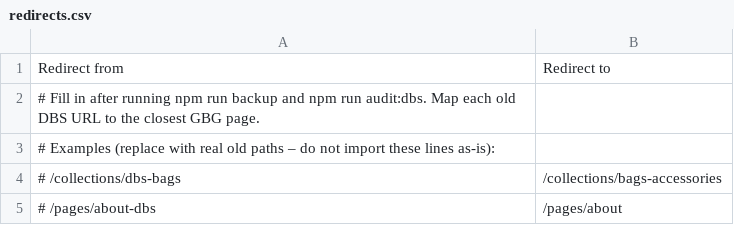
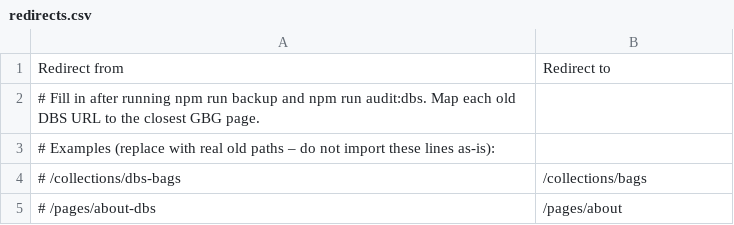
Before and after one commit to An-israel/GBG-BRAND-, a CSV file: redirects/redirects.csv, drawn as a sheet.

```diff
--- a/redirects/redirects.csv
+++ b/redirects/redirects.csv
@@ -3,3 +3,3 @@ Redirect from,Redirect to
 # Examples (replace with real old paths – do not import these lines as-is):
-# /collections/dbs-bags,/collections/bags-accessories
+# /collections/dbs-bags,/collections/bags
 # /pages/about-dbs,/pages/about
```
Also changed, not shown: 51 other files.
